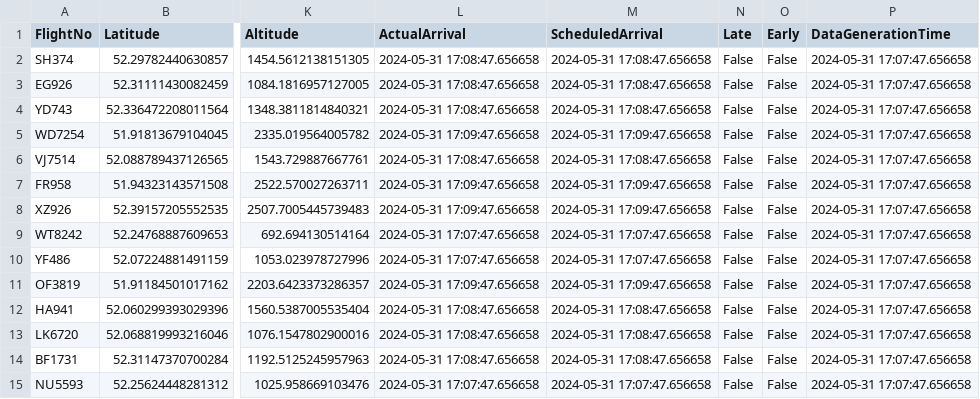
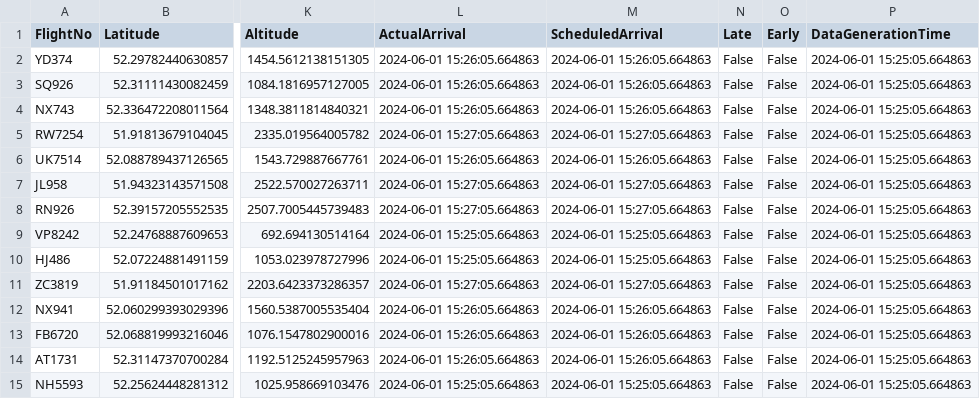
Before and after one commit to DominikKlisiewicz/Real_Time_Analysis_Project, a CSV file: data/flight_data.csv, drawn as a sheet; only a part is shown, gaps mark what is left out; the diff covers the shown part only; the diff names each change by its address in the sheet, - before the commit and + after, or states it on an @@ line.

```diff
--- a/data/flight_data.csv
+++ b/data/flight_data.csv
-A2 (FlightNo): SH374
+A2 (FlightNo): YD374
-L2:L4 (ActualArrival): 2024-05-31 17:08:47.656658
+L2:L4 (ActualArrival): 2024-06-01 15:26:05.664863
-M2:M4 (ScheduledArrival): 2024-05-31 17:08:47.656658
+M2:M4 (ScheduledArrival): 2024-06-01 15:26:05.664863
-P2:P15 (DataGenerationTime): 2024-05-31 17:07:47.656658
+P2:P15 (DataGenerationTime): 2024-06-01 15:25:05.664863
-A3 (FlightNo): EG926
+A3 (FlightNo): SQ926
-A4 (FlightNo): YD743
+A4 (FlightNo): NX743
-A5 (FlightNo): WD7254
+A5 (FlightNo): RW7254
-L5 (ActualArrival): 2024-05-31 17:09:47.656658
+L5 (ActualArrival): 2024-06-01 15:27:05.664863
-M5 (ScheduledArrival): 2024-05-31 17:09:47.656658
+M5 (ScheduledArrival): 2024-06-01 15:27:05.664863
-A6 (FlightNo): VJ7514
+A6 (FlightNo): UK7514
-L6 (ActualArrival): 2024-05-31 17:08:47.656658
+L6 (ActualArrival): 2024-06-01 15:26:05.664863
-M6 (ScheduledArrival): 2024-05-31 17:08:47.656658
+M6 (ScheduledArrival): 2024-06-01 15:26:05.664863
-A7 (FlightNo): FR958
+A7 (FlightNo): JL958
-L7:L8 (ActualArrival): 2024-05-31 17:09:47.656658
+L7:L8 (ActualArrival): 2024-06-01 15:27:05.664863
-M7:M8 (ScheduledArrival): 2024-05-31 17:09:47.656658
+M7:M8 (ScheduledArrival): 2024-06-01 15:27:05.664863
-A8 (FlightNo): XZ926
+A8 (FlightNo): RN926
-A9 (FlightNo): WT8242
+A9 (FlightNo): VP8242
-L9:L10 (ActualArrival): 2024-05-31 17:07:47.656658
+L9:L10 (ActualArrival): 2024-06-01 15:25:05.664863
-M9:M10 (ScheduledArrival): 2024-05-31 17:07:47.656658
+M9:M10 (ScheduledArrival): 2024-06-01 15:25:05.664863
-A10 (FlightNo): YF486
+A10 (FlightNo): HJ486
-A11 (FlightNo): OF3819
+A11 (FlightNo): ZC3819
-L11 (ActualArrival): 2024-05-31 17:09:47.656658
+L11 (ActualArrival): 2024-06-01 15:27:05.664863
-M11 (ScheduledArrival): 2024-05-31 17:09:47.656658
+M11 (ScheduledArrival): 2024-06-01 15:27:05.664863
-A12 (FlightNo): HA941
+A12 (FlightNo): NX941
-L12:L14 (ActualArrival): 2024-05-31 17:08:47.656658
+L12:L14 (ActualArrival): 2024-06-01 15:26:05.664863
-M12:M14 (ScheduledArrival): 2024-05-31 17:08:47.656658
+M12:M14 (ScheduledArrival): 2024-06-01 15:26:05.664863
-A13 (FlightNo): LK6720
+A13 (FlightNo): FB6720
-A14 (FlightNo): BF1731
+A14 (FlightNo): AT1731
-A15 (FlightNo): NU5593
+A15 (FlightNo): NH5593
-L15 (ActualArrival): 2024-05-31 17:07:47.656658
+L15 (ActualArrival): 2024-06-01 15:25:05.664863
-M15 (ScheduledArrival): 2024-05-31 17:07:47.656658
+M15 (ScheduledArrival): 2024-06-01 15:25:05.664863
```
Also changed, not shown: 24 edited cells elsewhere in this file, 6 other files.
